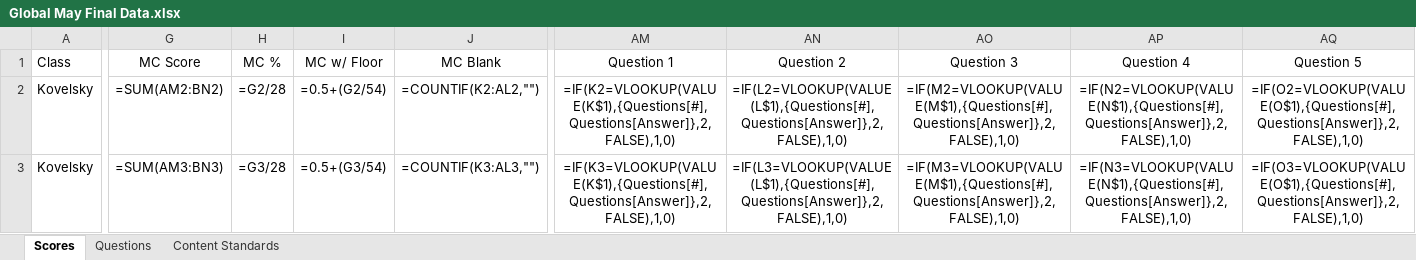
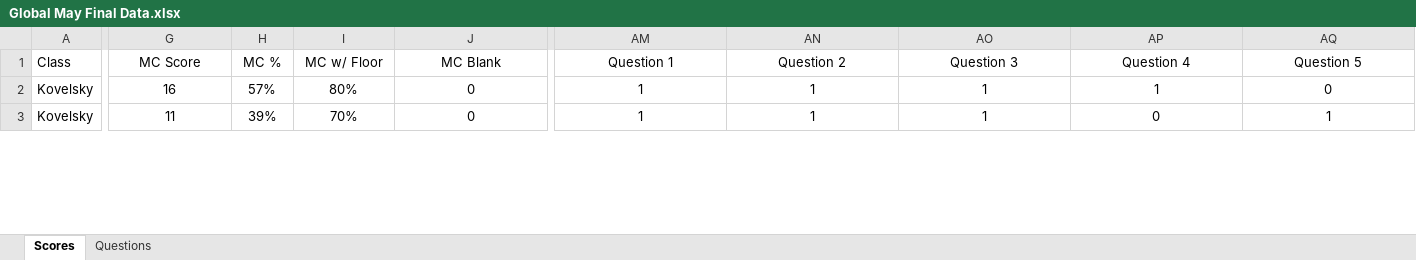
Before and after one commit to coledushin/GWHS, an Excel workbook: Global/May Final/Global May Final Data.xlsx, sheet Scores, drawn as a sheet; only a part is shown, gaps mark what is left out; values as stored, in another font and other column widths than the file's, no borders; formulas without a stored value are shown as written; conditional formats and table styles not drawn; the diff covers the shown part only; the diff names each change by its address in the sheet, - before the commit and + after, or states it on an @@ line.

Commit message:
Fixed missing global may final test file scores

```diff
--- a/Global/May Final/Global May Final Data.xlsx (sheet Scores)
+++ b/Global/May Final/Global May Final Data.xlsx (sheet Scores)
@@ sheet tab hidden: Content Standards @@
-G2: =SUM(AM2:BN2)
+G2: 16
-H2: =G2/28
+H2: 57%
-I2: =0.5+(G2/54)
+I2: 80%
-J2: =COUNTIF(K2:AL2,"")
+J2: 0
-AM2: =IF(K2=VLOOKUP(VALUE(K$1),{Questions[#],Questions[Answer]},2,FALSE),1,0)
+AM2: 1
-AN2: =IF(L2=VLOOKUP(VALUE(L$1),{Questions[#],Questions[Answer]},2,FALSE),1,0)
+AN2: 1
-AO2: =IF(M2=VLOOKUP(VALUE(M$1),{Questions[#],Questions[Answer]},2,FALSE),1,0)
+AO2: 1
-AP2: =IF(N2=VLOOKUP(VALUE(N$1),{Questions[#],Questions[Answer]},2,FALSE),1,0)
+AP2: 1
-AQ2: =IF(O2=VLOOKUP(VALUE(O$1),{Questions[#],Questions[Answer]},2,FALSE),1,0)
+AQ2: 0
-G3: =SUM(AM3:BN3)
+G3: 11
-H3: =G3/28
+H3: 39%
-I3: =0.5+(G3/54)
+I3: 70%
-J3: =COUNTIF(K3:AL3,"")
+J3: 0
-AM3: =IF(K3=VLOOKUP(VALUE(K$1),{Questions[#],Questions[Answer]},2,FALSE),1,0)
+AM3: 1
-AN3: =IF(L3=VLOOKUP(VALUE(L$1),{Questions[#],Questions[Answer]},2,FALSE),1,0)
+AN3: 1
-AO3: =IF(M3=VLOOKUP(VALUE(M$1),{Questions[#],Questions[Answer]},2,FALSE),1,0)
+AO3: 1
-AP3: =IF(N3=VLOOKUP(VALUE(N$1),{Questions[#],Questions[Answer]},2,FALSE),1,0)
+AP3: 0
-AQ3: =IF(O3=VLOOKUP(VALUE(O$1),{Questions[#],Questions[Answer]},2,FALSE),1,0)
+AQ3: 1
```
Also changed, not shown: 5 added rows, 5 removed rows and 846 edited cells elsewhere in this sheet, sheet Questions, 1 other file.
